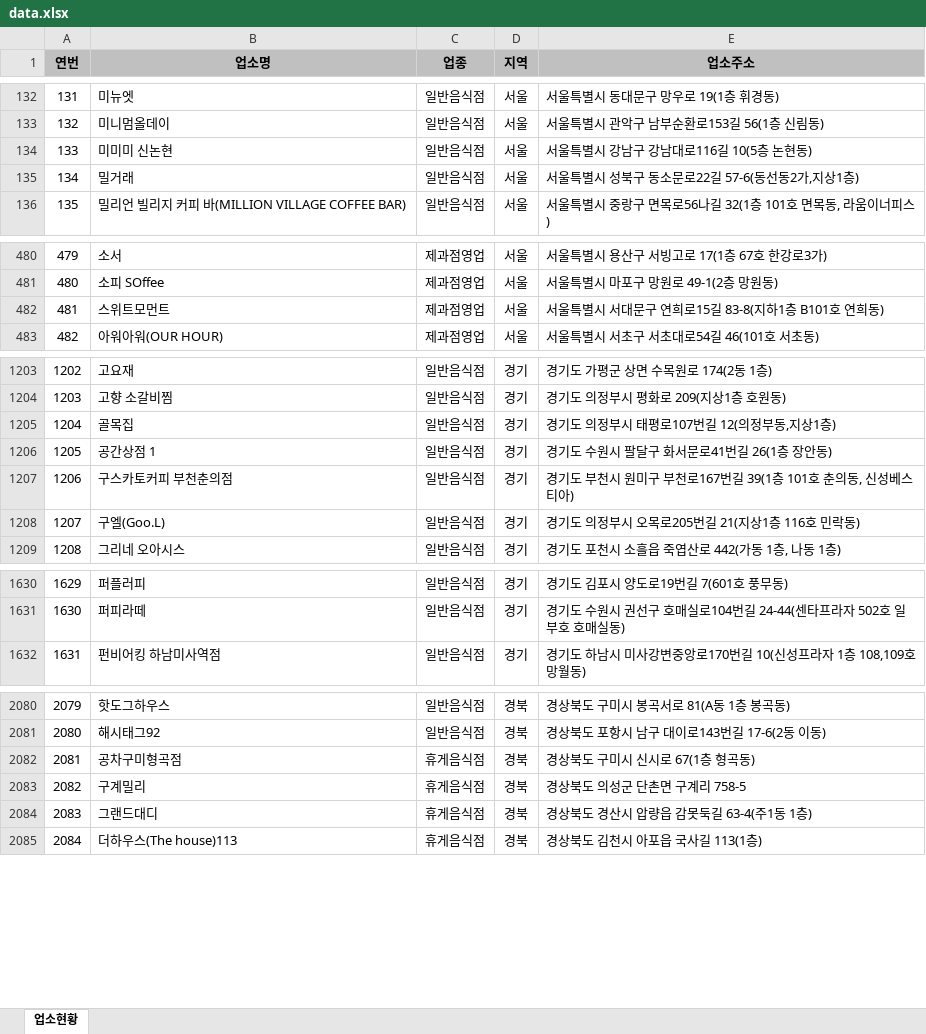
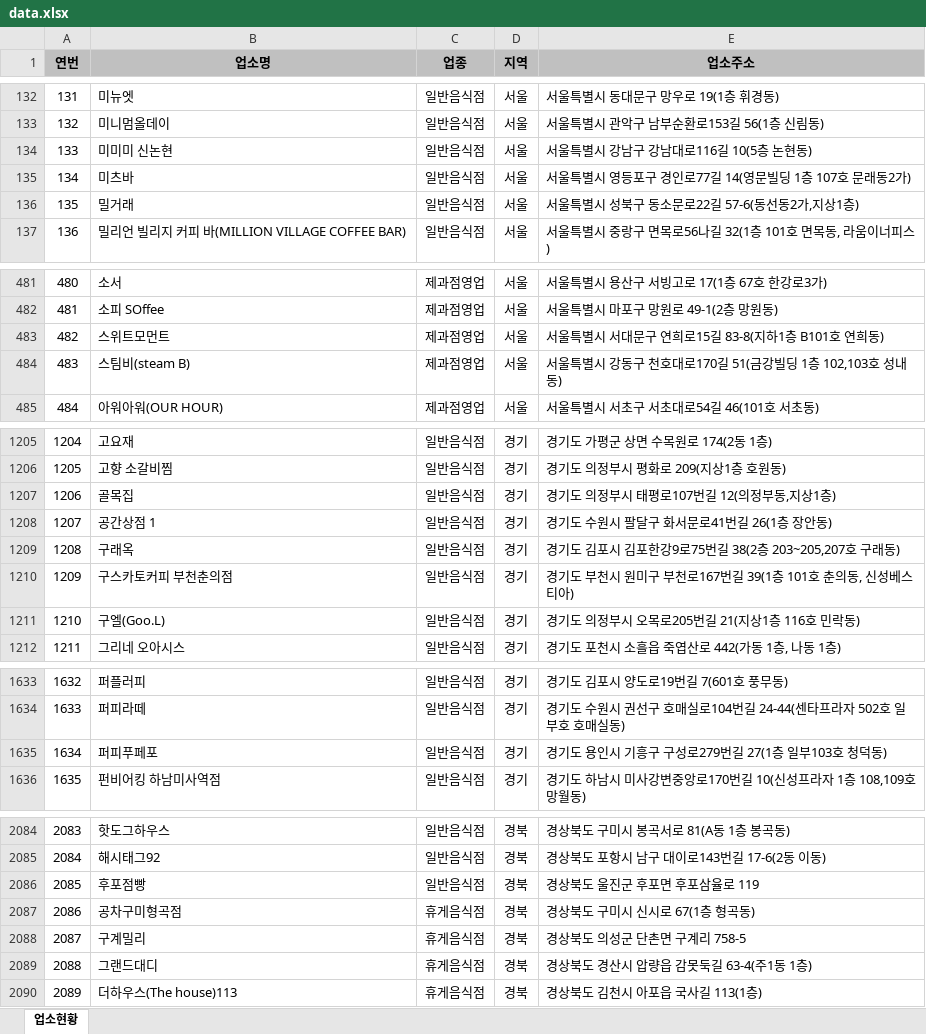
Before and after one commit to mumuabba/mumu_search, an Excel workbook: data.xlsx, sheet 업소현황, drawn as a sheet; only a part is shown, gaps mark what is left out; values as stored, in another font and other column widths than the file's, no borders; addresses are those after the commit; the diff covers the shown part only; the diff names each change by its address in the sheet, - before the commit and + after, or states it on an @@ line.

```diff
--- a/data.xlsx (sheet 업소현황)
+++ b/data.xlsx (sheet 업소현황)
+row 135: 134 | 미츠바 | 일반음식점 | 서울 | 서울특별시 영등포구 경인로77길 14(영문빌딩 1층 107호 문래동2가)
@@ column A (연번) renumbered between rows 136 and 2701 @@
+row 484: 483 | 스팀비(steam B) | 제과점영업 | 서울 | 서울특별시 강동구 천호대로170길 51(금강빌딩 1층 102,103호 성내동)
+row 1209: 1208 | 구래옥 | 일반음식점 | 경기 | 경기도 김포시 김포한강9로75번길 38(2층 203~205,207호 구래동)
+row 1635: 1634 | 퍼피푸페포 | 일반음식점 | 경기 | 경기도 용인시 기흥구 구성로279번길 27(1층 일부103호 청덕동)
+row 2086: 2085 | 후포점빵 | 일반음식점 | 경북 | 경상북도 울진군 후포면 후포삼율로 119
```
Also changed, not shown: 2 added rows, 1 removed row and 3 moved rows elsewhere in this sheet, 2 other files.
